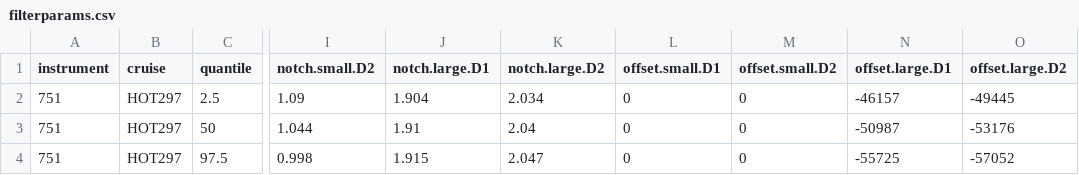
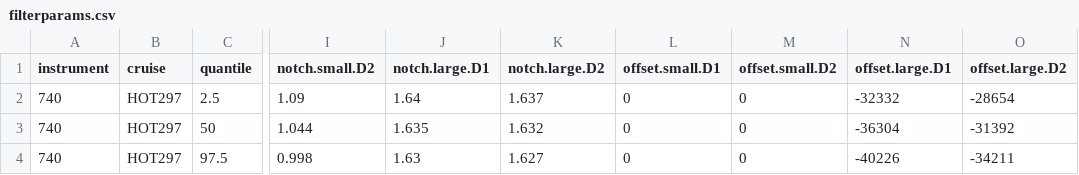
Before and after one commit to armbrustlab/seaflow-filter, a CSV file: HOT297/filterparams.csv, drawn as a sheet; only a part is shown, gaps mark what is left out; the diff names each change by its address in the sheet, - before the commit and + after, or states it on an @@ line.

```diff
--- a/HOT297/filterparams.csv
+++ b/HOT297/filterparams.csv
-A2:A4 (instrument): 751
+A2:A4 (instrument): 740
-J2 (notch.large.D1): 1.904
+J2 (notch.large.D1): 1.64
-K2 (notch.large.D2): 2.034
+K2 (notch.large.D2): 1.637
-N2 (offset.large.D1): -46157
+N2 (offset.large.D1): -32332
-O2 (offset.large.D2): -49445
+O2 (offset.large.D2): -28654
-J3 (notch.large.D1): 1.91
+J3 (notch.large.D1): 1.635
-K3 (notch.large.D2): 2.04
+K3 (notch.large.D2): 1.632
-N3 (offset.large.D1): -50987
+N3 (offset.large.D1): -36304
-O3 (offset.large.D2): -53176
+O3 (offset.large.D2): -31392
-J4 (notch.large.D1): 1.915
+J4 (notch.large.D1): 1.63
-K4 (notch.large.D2): 2.047
+K4 (notch.large.D2): 1.627
-N4 (offset.large.D1): -55725
+N4 (offset.large.D1): -40226
-O4 (offset.large.D2): -57052
+O4 (offset.large.D2): -34211
```
Also changed, not shown: ALL-filterparams.csv, HOT-294/filterparams.csv, 16 other files.
